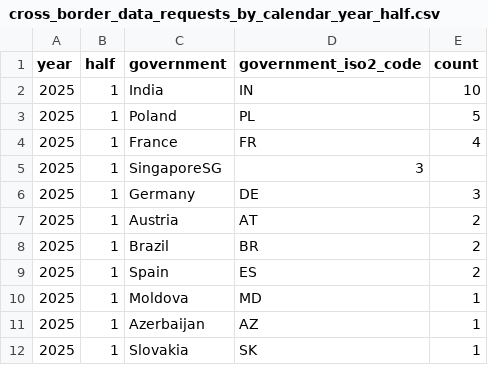
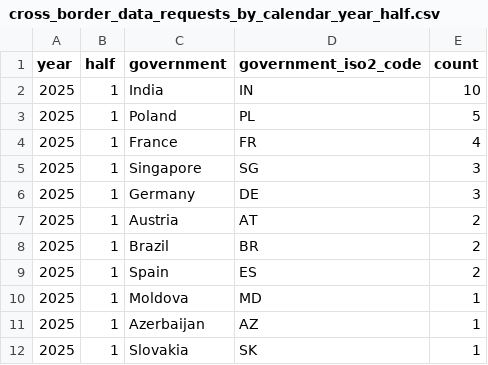
Before and after one commit to github/transparency, a CSV file: data/requests_to_disclose_user_information/by_calendar_year_half/cross_border_data_requests_by_calendar_year_half.csv, drawn as a sheet; only a part is shown.

```diff
--- a/data/requests_to_disclose_user_information/by_calendar_year_half/cross_border_data_requests_by_calendar_year_half.csv
+++ b/data/requests_to_disclose_user_information/by_calendar_year_half/cross_border_data_requests_by_calendar_year_half.csv
@@ -4,3 +4,3 @@ year,half,government,government_iso2_code,count
 2025,1,France,FR,4
-2025,1,SingaporeSG,3
+2025,1,Singapore,SG,3
 2025,1,Germany,DE,3
```
